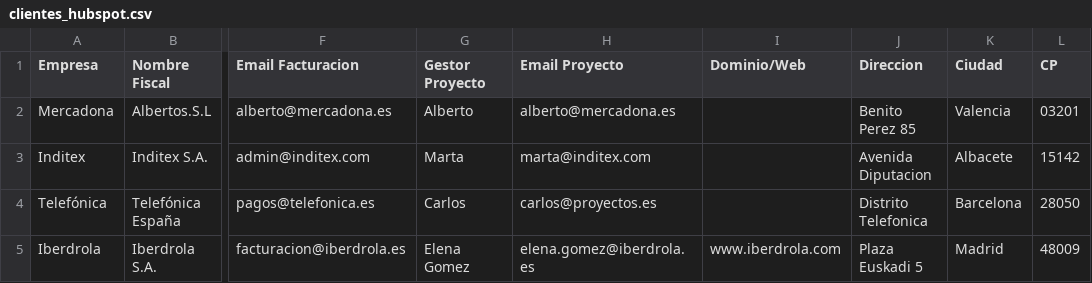
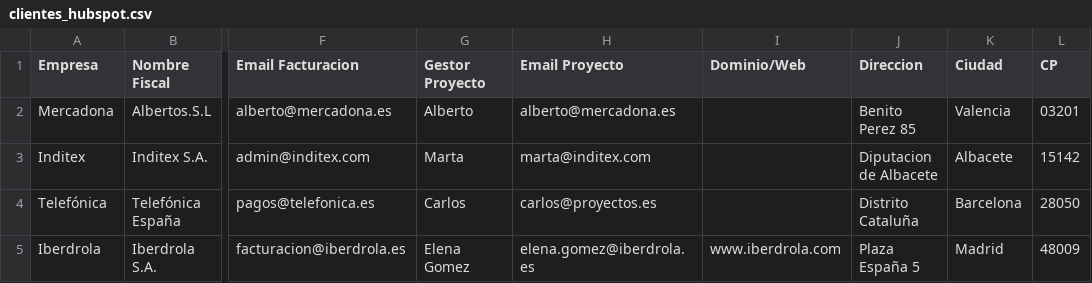
Before and after one commit to martinezmario123/hubspot-excel-sync, a CSV file: clientes_hubspot.csv, drawn as a sheet; only a part is shown, gaps mark what is left out; the diff names each change by its address in the sheet, - before the commit and + after, or states it on an @@ line.

Commit message:
Update clientes_hubspot.csv

```diff
--- a/clientes_hubspot.csv
+++ b/clientes_hubspot.csv
-J3 (Direccion): Avenida Diputacion
+J3 (Direccion): Diputacion de Albacete
-J4 (Direccion): Distrito Telefonica
+J4 (Direccion): Distrito Cataluña
-J5 (Direccion): Plaza Euskadi 5
+J5 (Direccion): Plaza España 5
```
